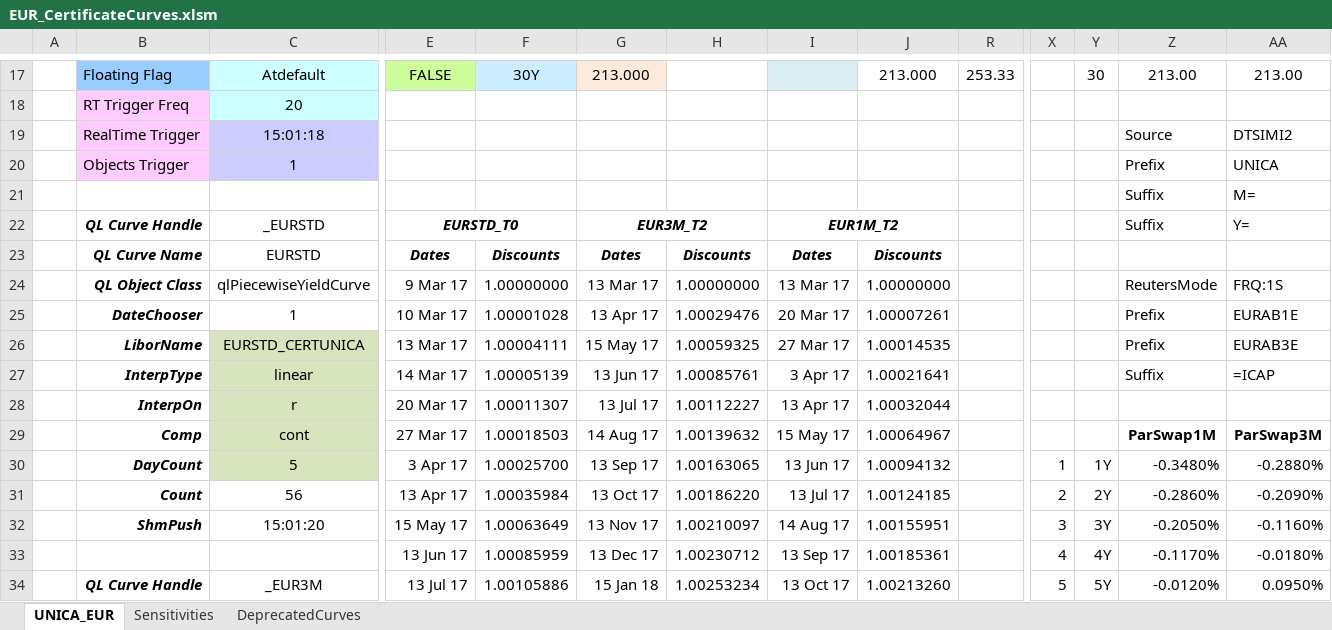
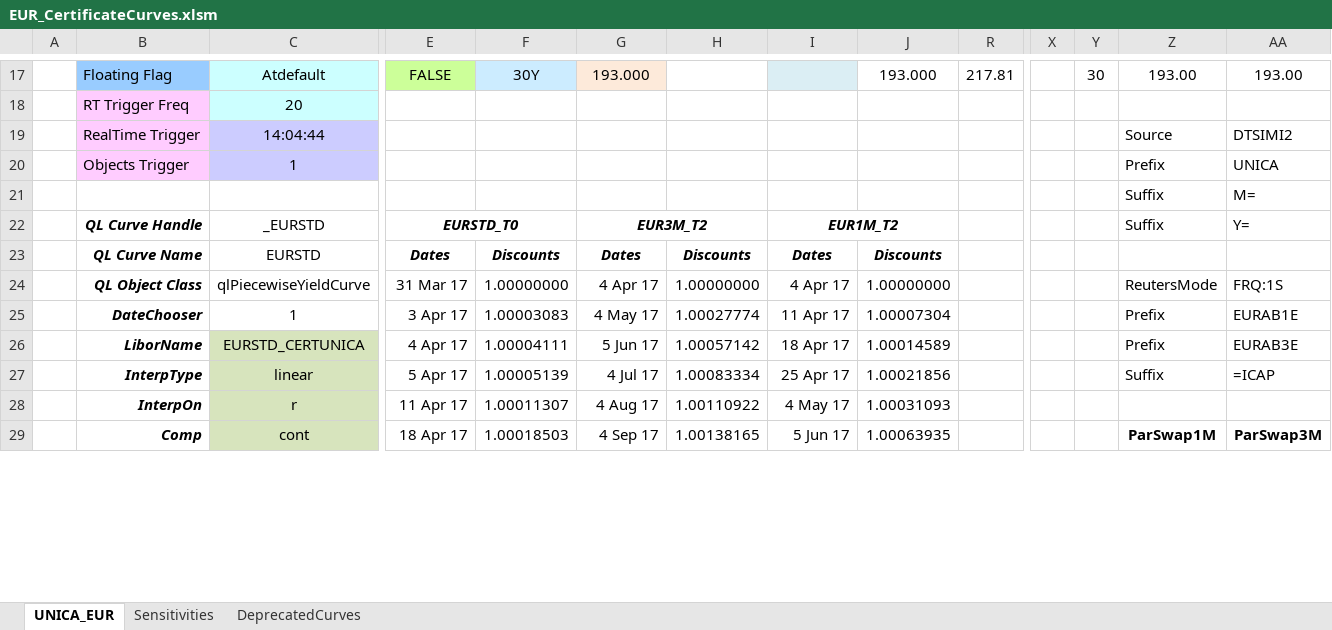
Before and after one commit to NicholasBertocchi/QuantStructuring, an Excel workbook: MartinaCertUNICA/EUR_CertificateCurves.xlsm, sheet UNICA_EUR, drawn as a sheet; only a part is shown, gaps mark what is left out; values as stored, in another font and other column widths than the file's, no borders; charts and pictures and conditional formats not drawn; removed rows and columns are numbered as before the commit, all else as after; rows hold the shown columns only; the diff covers the shown part only; the diff names each change by its address in the sheet, - before the commit and + after, or states it on an @@ line.

```diff
--- a/MartinaCertUNICA/EUR_CertificateCurves.xlsm (sheet UNICA_EUR)
+++ b/MartinaCertUNICA/EUR_CertificateCurves.xlsm (sheet UNICA_EUR)
-G17: 213.000
+G17: 193.000
-J17: 213.000
+J17: 193.000
-R17: 253.33
+R17: 217.81
-Z17: 213.00
+Z17: 193.00
-AA17: 213.00
+AA17: 193.00
-C19: 15:01:18
+C19: 14:04:44
-E24: 9 Mar 17
+E24: 31 Mar 17
-G24: 13 Mar 17
+G24: 4 Apr 17
-I24: 13 Mar 17
+I24: 4 Apr 17
-row 25:  | DateChooser | 1 | 10 Mar 17 | 1.00001028 | 13 Apr 17 | 1.00029476 | 20 Mar 17 | 1.00007261 |  |  |  | Prefix | EURAB1E
+row 25:  | DateChooser | 1 | 3 Apr 17 | 1.00003083 | 4 May 17 | 1.00027774 | 11 Apr 17 | 1.00007304 |  |  |  | Prefix | EURAB1E
-E26: 13 Mar 17
+E26: 4 Apr 17
-G26: 15 May 17
+G26: 5 Jun 17
-H26: 1.00059325
+H26: 1.00057142
-I26: 27 Mar 17
+I26: 18 Apr 17
-J26: 1.00014535
+J26: 1.00014589
-E27: 14 Mar 17
+E27: 5 Apr 17
-G27: 13 Jun 17
+G27: 4 Jul 17
-H27: 1.00085761
+H27: 1.00083334
-I27: 3 Apr 17
+I27: 25 Apr 17
-J27: 1.00021641
+J27: 1.00021856
-row 28:  | InterpOn | r | 20 Mar 17 | 1.00011307 | 13 Jul 17 | 1.00112227 | 13 Apr 17 | 1.00032044
+row 28:  | InterpOn | r | 11 Apr 17 | 1.00011307 | 4 Aug 17 | 1.00110922 | 4 May 17 | 1.00031093
-E29: 27 Mar 17
+E29: 18 Apr 17
-G29: 14 Aug 17
+G29: 4 Sep 17
-H29: 1.00139632
+H29: 1.00138165
-I29: 15 May 17
+I29: 5 Jun 17
-J29: 1.00064967
+J29: 1.00063935
-row 30:  | DayCount | 5 | 3 Apr 17 | 1.00025700 | 13 Sep 17 | 1.00163065 | 13 Jun 17 | 1.00094132 |  | 1 | 1Y | -0.3480% | -0.2880%
-row 31:  | Count | 56 | 13 Apr 17 | 1.00035984 | 13 Oct 17 | 1.00186220 | 13 Jul 17 | 1.00124185 |  | 2 | 2Y | -0.2860% | -0.2090%
-row 32:  | ShmPush | 15:01:20 | 15 May 17 | 1.00063649 | 13 Nov 17 | 1.00210097 | 14 Aug 17 | 1.00155951 |  | 3 | 3Y | -0.2050% | -0.1160%
-row 33:  |  |  | 13 Jun 17 | 1.00085959 | 13 Dec 17 | 1.00230712 | 13 Sep 17 | 1.00185361 |  | 4 | 4Y | -0.1170% | -0.0180%
-row 34:  | QL Curve Handle | _EUR3M | 13 Jul 17 | 1.00105886 | 15 Jan 18 | 1.00253234 | 13 Oct 17 | 1.00213260 |  | 5 | 5Y | -0.0120% | 0.0950%
```
Also changed, not shown: 35 added rows, 30 removed rows, 105 edited cells and cell formats elsewhere in this sheet, sheet DeprecatedCurves, hidden cells, 40 other files.
